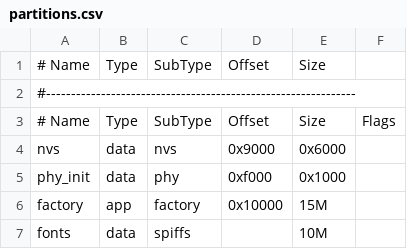
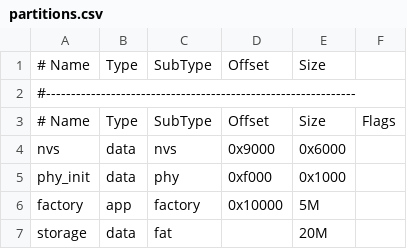
Before and after one commit to qifeng996/DAPlink-master, a CSV file: partitions.csv, drawn as a sheet.

```diff
--- a/partitions.csv
+++ b/partitions.csv
@@ -5,3 +5,3 @@ nvs,      data, nvs,     0x9000,  0x6000,
 phy_init, data, phy,     0xf000,  0x1000,
-factory,  app,  factory, 0x10000, 15M,
-fonts,    data, spiffs,  ,        10M,
+factory,  app,  factory, 0x10000, 5M,
+storage,  data, fat,  ,        20M,
```
Also changed, not shown: 11 other files.
